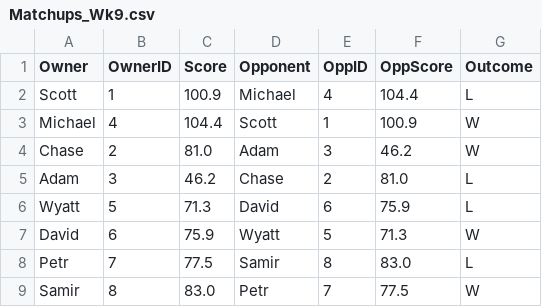
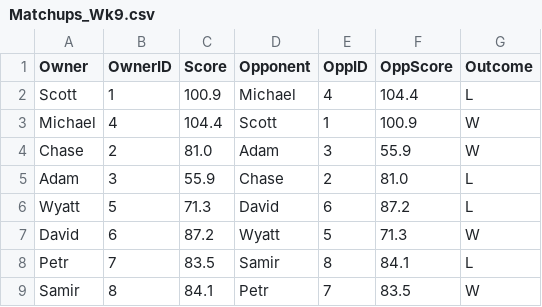
Before and after one commit to reddigari/football, a CSV file: BTownsFinest/Teams/Matchups_Wk9.csv, drawn as a sheet.

```diff
--- a/BTownsFinest/Teams/Matchups_Wk9.csv
+++ b/BTownsFinest/Teams/Matchups_Wk9.csv
@@ -3,7 +3,7 @@ Scott,1,100.9,Michael,4,104.4,L
 Michael,4,104.4,Scott,1,100.9,W
-Chase,2,81.0,Adam,3,46.2,W
-Adam,3,46.2,Chase,2,81.0,L
-Wyatt,5,71.3,David,6,75.9,L
-David,6,75.9,Wyatt,5,71.3,W
-Petr,7,77.5,Samir,8,83.0,L
-Samir,8,83.0,Petr,7,77.5,W
+Chase,2,81.0,Adam,3,55.9,W
+Adam,3,55.9,Chase,2,81.0,L
+Wyatt,5,71.3,David,6,87.2,L
+David,6,87.2,Wyatt,5,71.3,W
+Petr,7,83.5,Samir,8,84.1,L
+Samir,8,84.1,Petr,7,83.5,W
```
Also changed, not shown: TheOcho2017/Teams/Matchups_Wk9.csv, 6 other files.
